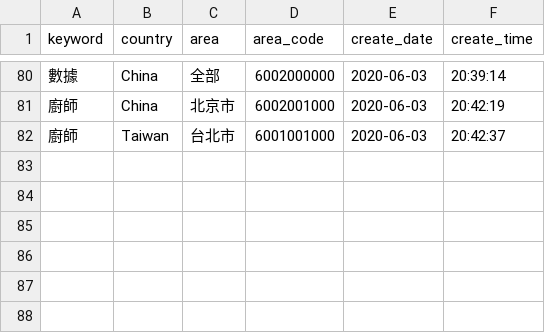
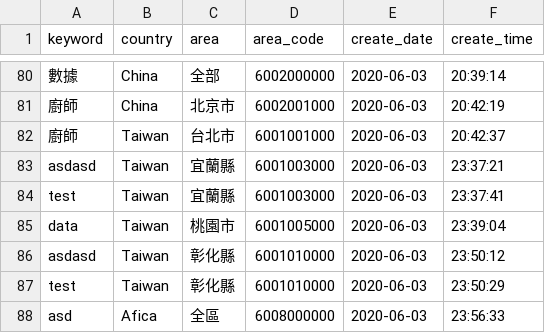
Before and after one commit to arthurtibame/work104_lite, a CSV file: config/logs.csv, drawn as a sheet; only a part is shown, gaps mark what is left out; the diff names each change by its address in the sheet, - before the commit and + after, or states it on an @@ line.

```diff
--- a/config/logs.csv
+++ b/config/logs.csv
+row 83: asdasd | Taiwan | 宜蘭縣 | 6001003000 | 2020-06-03 | 23:37:21
+row 84: test | Taiwan | 宜蘭縣 | 6001003000 | 2020-06-03 | 23:37:41
+row 85: data | Taiwan | 桃園市 | 6001005000 | 2020-06-03 | 23:39:04
+row 86: asdasd | Taiwan | 彰化縣 | 6001010000 | 2020-06-03 | 23:50:12
+row 87: test | Taiwan | 彰化縣 | 6001010000 | 2020-06-03 | 23:50:29
+row 88: asd | Afica | 全區 | 6008000000 | 2020-06-03 | 23:56:33
```
Also changed, not shown: 21 other files.
